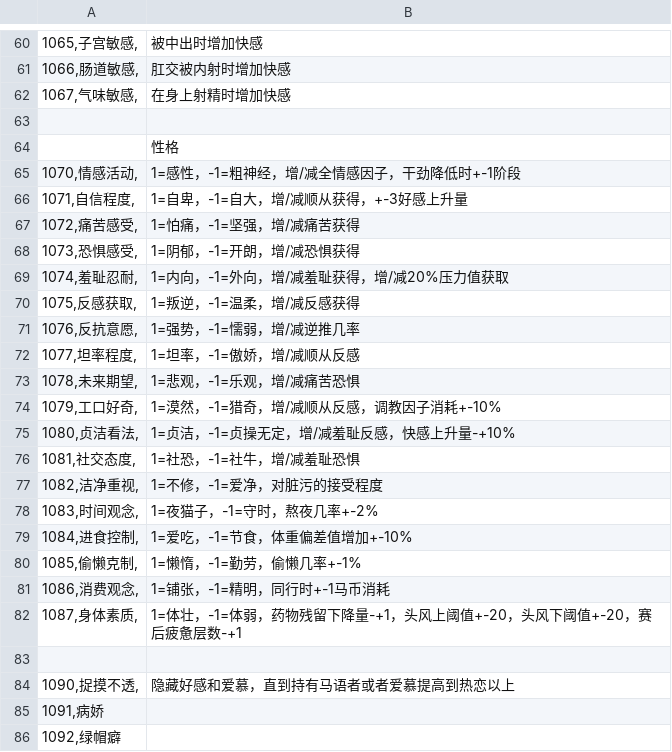
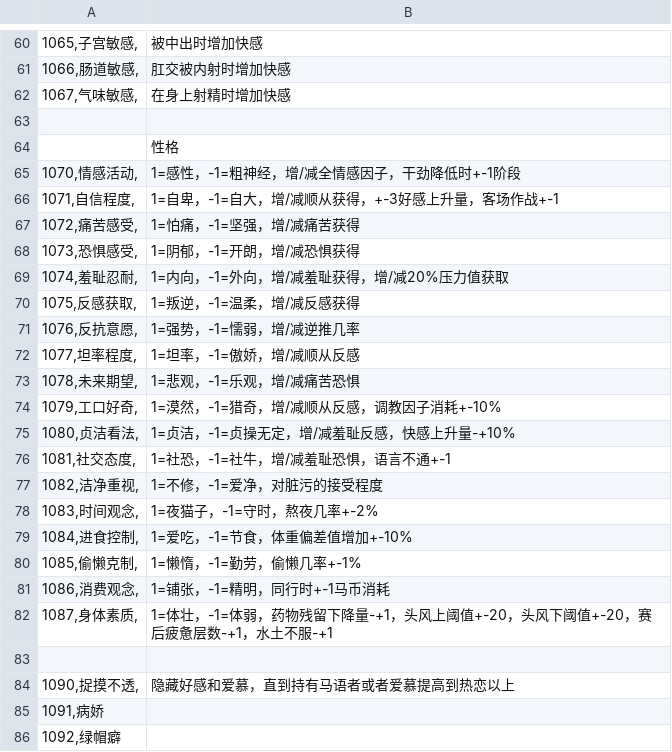
Before and after one commit to yikisi/2, a CSV file: csv/Talent.csv, drawn as a sheet; only a part is shown, gaps mark what is left out.

```diff
--- a/csv/Talent.csv
+++ b/csv/Talent.csv
@@ -65,3 +65,3 @@
 1070,情感活动,	; 1=感性，-1=粗神经，增/减全情感因子，干劲降低时+-1阶段
-1071,自信程度,	; 1=自卑，-1=自大，增/减顺从获得，+-3好感上升量
+1071,自信程度,	; 1=自卑，-1=自大，增/减顺从获得，+-3好感上升量，客场作战+-1
 1072,痛苦感受,	; 1=怕痛，-1=坚强，增/减痛苦获得
@@ -75,3 +75,3 @@
 1080,贞洁看法,	; 1=贞洁，-1=贞操无定，增/减羞耻反感，快感上升量-+10%
-1081,社交态度,	; 1=社恐，-1=社牛，增/减羞耻恐惧
+1081,社交态度,	; 1=社恐，-1=社牛，增/减羞耻恐惧，语言不通+-1
 1082,洁净重视,	; 1=不修，-1=爱净，对脏污的接受程度
@@ -81,3 +81,3 @@
 1086,消费观念,	; 1=铺张，-1=精明，同行时+-1马币消耗
-1087,身体素质,	; 1=体壮，-1=体弱，药物残留下降量-+1，头风上阈值+-20，头风下阈值+-20，赛后疲惫层数-+1
+1087,身体素质,	; 1=体壮，-1=体弱，药物残留下降量-+1，头风上阈值+-20，头风下阈值+-20，赛后疲惫层数-+1，水土不服-+1
 
```
Also changed, not shown: 19 other files.
